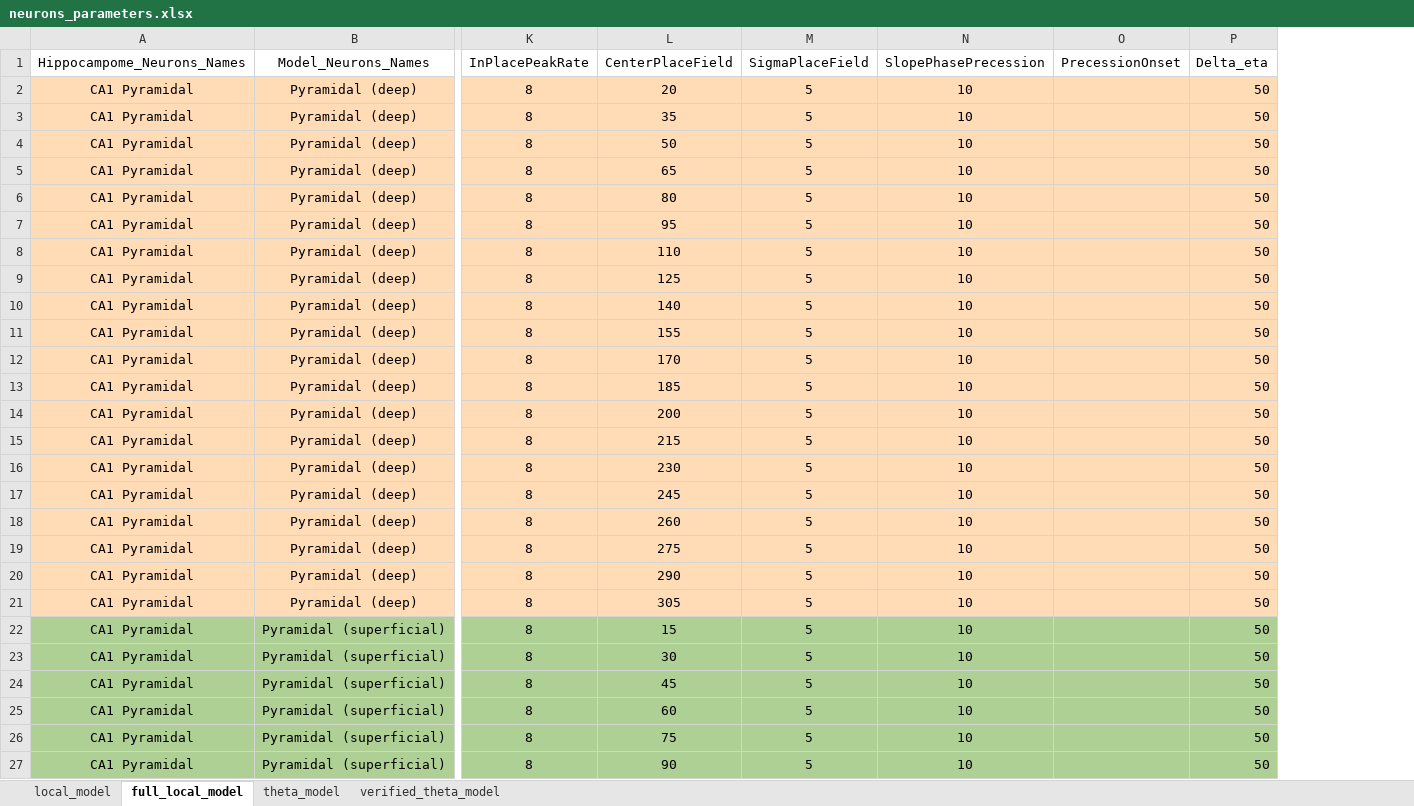
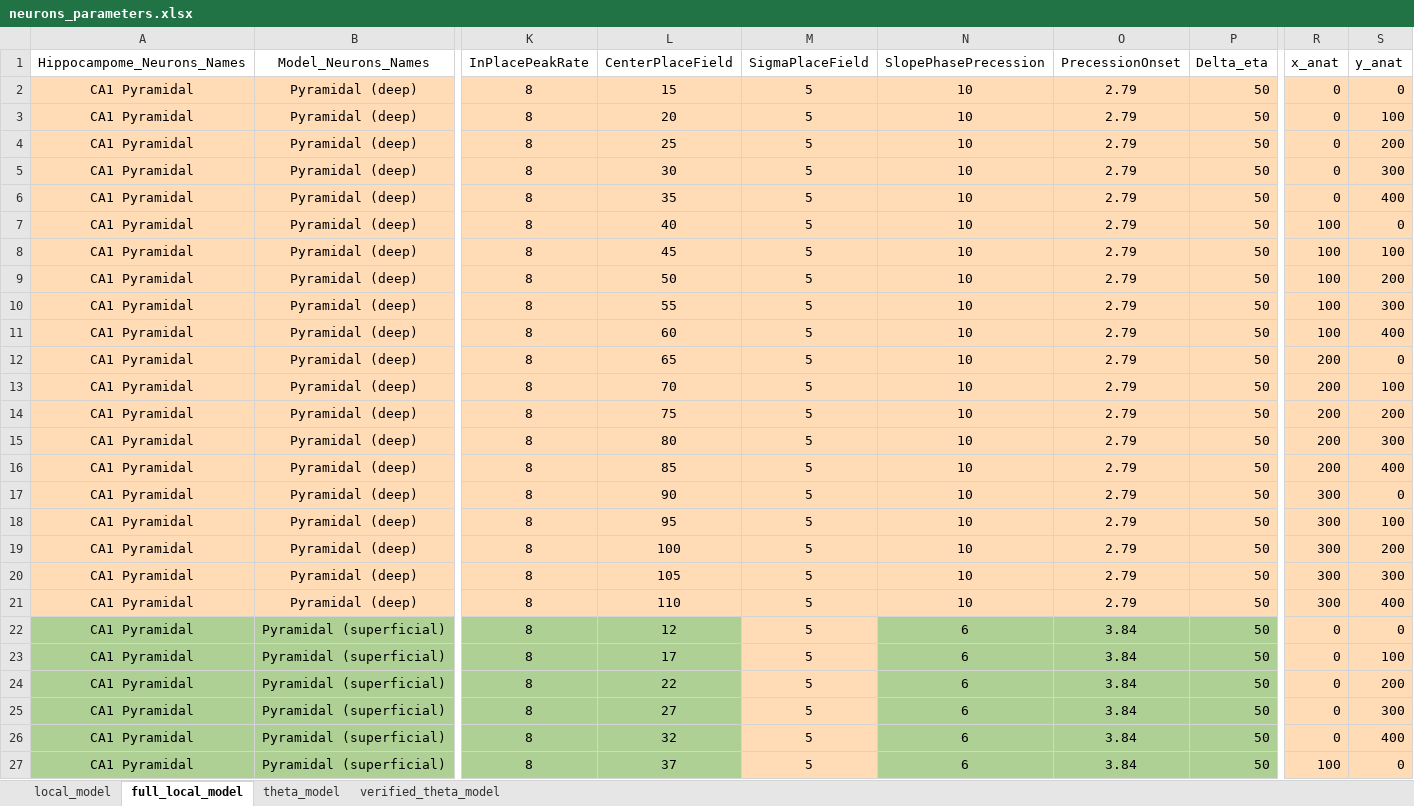
Before and after one commit to ivanmysin/Deep_CA1, an Excel workbook: parameters/neurons_parameters.xlsx, sheet full_local_model, drawn as a sheet; only a part is shown, gaps mark what is left out; values as stored, in another font and other column widths than the file's, no borders; the diff covers the shown part only; the diff names each change by its address in the sheet, - before the commit and + after, or states it on an @@ line.

Commit message:
Work on running full local model

```diff
--- a/parameters/neurons_parameters.xlsx (sheet full_local_model)
+++ b/parameters/neurons_parameters.xlsx (sheet full_local_model)
+column R (x_anat), rows 2-27: 0 | 0 | 0 | 0 | 0 | 100 | 100 | 100 | 100 | 100 | 200 | 200 | 200 | 200 | 200 | 300 | 300 | 300 | 300 | 300 | 0 | 0 | 0 | 0 | 0 | 100
+column S (y_anat), rows 2-27: 0 | 100 | 200 | 300 | 400 | 0 | 100 | 200 | 300 | 400 | 0 | 100 | 200 | 300 | 400 | 0 | 100 | 200 | 300 | 400 | 0 | 100 | 200 | 300 | 400 | 0
-L2 (CenterPlaceField): 20
+L2 (CenterPlaceField): 15
-O2:O21 (PrecessionOnset): (empty)
+O2:O21 (PrecessionOnset): 2.79
-L3 (CenterPlaceField): 35
+L3 (CenterPlaceField): 20
-L4 (CenterPlaceField): 50
+L4 (CenterPlaceField): 25
-L5 (CenterPlaceField): 65
+L5 (CenterPlaceField): 30
-L6 (CenterPlaceField): 80
+L6 (CenterPlaceField): 35
-L7 (CenterPlaceField): 95
+L7 (CenterPlaceField): 40
-L8 (CenterPlaceField): 110
+L8 (CenterPlaceField): 45
-L9 (CenterPlaceField): 125
+L9 (CenterPlaceField): 50
-L10 (CenterPlaceField): 140
+L10 (CenterPlaceField): 55
-L11 (CenterPlaceField): 155
+L11 (CenterPlaceField): 60
-L12 (CenterPlaceField): 170
+L12 (CenterPlaceField): 65
-L13 (CenterPlaceField): 185
+L13 (CenterPlaceField): 70
-L14 (CenterPlaceField): 200
+L14 (CenterPlaceField): 75
-L15 (CenterPlaceField): 215
+L15 (CenterPlaceField): 80
-L16 (CenterPlaceField): 230
+L16 (CenterPlaceField): 85
-L17 (CenterPlaceField): 245
+L17 (CenterPlaceField): 90
-L18 (CenterPlaceField): 260
+L18 (CenterPlaceField): 95
-L19 (CenterPlaceField): 275
+L19 (CenterPlaceField): 100
-L20 (CenterPlaceField): 290
+L20 (CenterPlaceField): 105
-L21 (CenterPlaceField): 305
+L21 (CenterPlaceField): 110
-L22 (CenterPlaceField): 15
+L22 (CenterPlaceField): 12
-M22:M27 fill: #AFD095
+M22:M27 fill: #FFDBB6
-N22:N27 (SlopePhasePrecession): 10
+N22:N27 (SlopePhasePrecession): 6
-O22:O27 (PrecessionOnset): (empty)
+O22:O27 (PrecessionOnset): 3.84
-L23 (CenterPlaceField): 30
+L23 (CenterPlaceField): 17
-L24 (CenterPlaceField): 45
+L24 (CenterPlaceField): 22
-L25 (CenterPlaceField): 60
+L25 (CenterPlaceField): 27
-L26 (CenterPlaceField): 75
+L26 (CenterPlaceField): 32
-L27 (CenterPlaceField): 90
+L27 (CenterPlaceField): 37
```
Also changed, not shown: 46 added rows, 68 edited cells and cell formats elsewhere in this sheet, sheet local_model, 5 other files.
